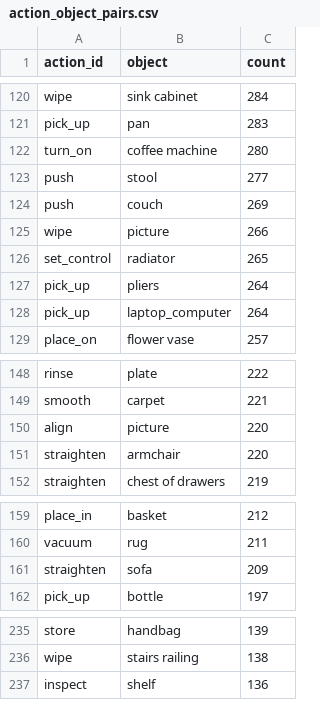
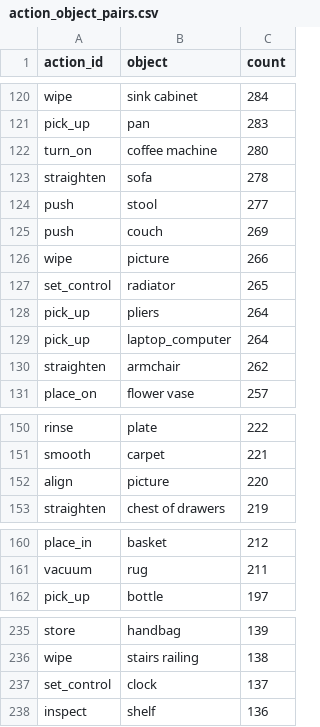
Before and after one commit to xxx200001/cot_data, a CSV file: action_object_pairs.csv, drawn as a sheet; only a part is shown, gaps mark what is left out; the diff covers the shown part only.

Commit message:
semantic repair round 2: fix 59 additional issues
R12: open + archway → inspect (14)
R13: set_control + phone (placing context) → place_on (9)
R14: close/open + curtain rod → curtain (22)
R15: turn_on + bathtub → turn_on bathtub faucet (14)

Cumulative total: 626 repairs

```diff
--- a/action_object_pairs.csv
+++ b/action_object_pairs.csv
@@ -122,2 +122,3 @@ pick_up,pan,283
 turn_on,coffee machine,280
+straighten,sofa,278
 push,stool,277
@@ -128,2 +129,3 @@ pick_up,pliers,264
 pick_up,laptop_computer,264
+straighten,armchair,262
 place_on,flower vase,257
@@ -150,3 +152,2 @@ smooth,carpet,221
 align,picture,220
-straighten,armchair,220
 straighten,chest of drawers,219
@@ -160,3 +161,2 @@ place_in,basket,212
 vacuum,rug,211
-straighten,sofa,209
 pick_up,bottle,197
@@ -236,2 +236,3 @@ store,handbag,139
 wipe,stairs railing,138
+set_control,clock,137
 inspect,shelf,136
```
Also changed, not shown: 21 added rows, 38 removed rows and 1 edited cell elsewhere in this file, 34 other files.
